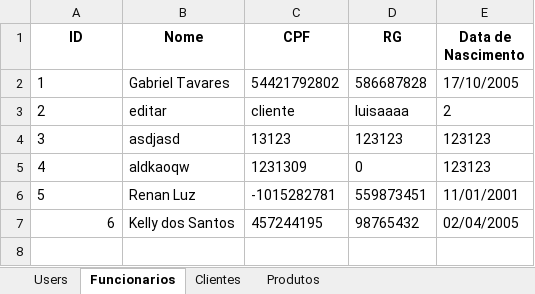
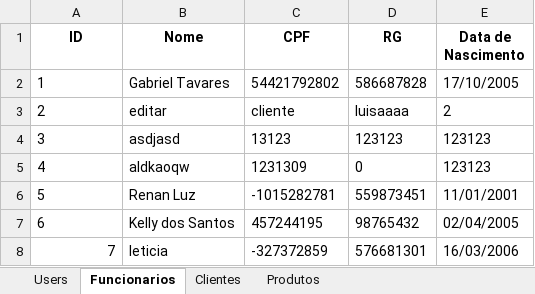
Before and after one commit to tavareesdev/sistema_hortifruti, an Excel workbook: output/database.xlsx, sheet Funcionarios, drawn as a sheet; values as stored, in another font and other column widths than the file's, no borders; the diff names each change by its address in the sheet, - before the commit and + after, or states it on an @@ line.

```diff
--- a/output/database.xlsx (sheet Funcionarios)
+++ b/output/database.xlsx (sheet Funcionarios)
-A7 alignment: right
+A7 alignment: left
+row 8: 7 | leticia | -327372859 | 576681301 | 16/03/2006
```
Also changed, not shown: sheet Produtos, sheet Users, 4 other files.
